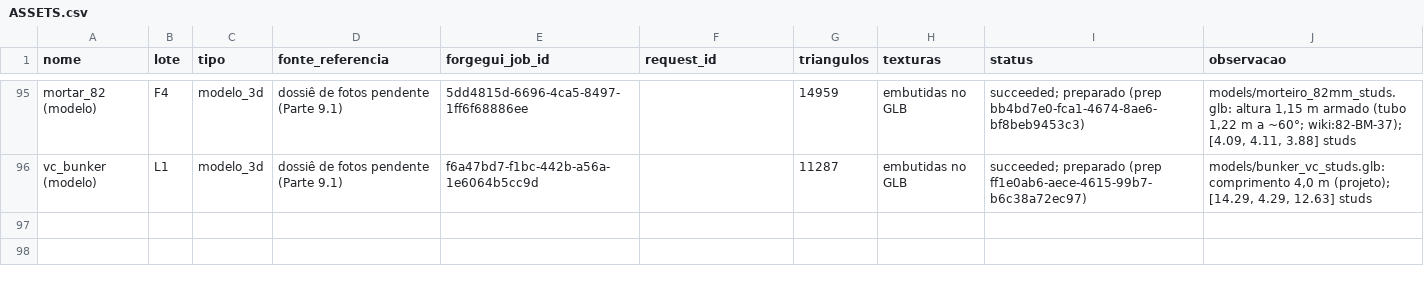
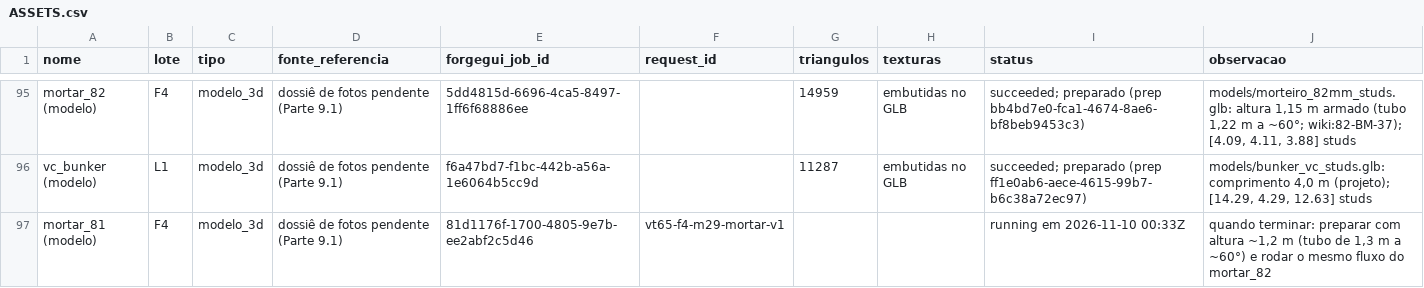
Before and after one commit to felpo2007/a-o, a CSV file: vantuong65/ASSETS.csv, drawn as a sheet; only a part is shown, gaps mark what is left out; the diff names each change by its address in the sheet, - before the commit and + after, or states it on an @@ line.

```diff
--- a/vantuong65/ASSETS.csv
+++ b/vantuong65/ASSETS.csv
+row 97: mortar_81 (modelo) | F4 | modelo_3d | dossiê de fotos pendente (Parte 9.1) | 81d1176f-1700-4805-9e7b-ee2abf2c5d46 | vt65-f4-m29-mortar-v1 |  |  | running em 2026-11-10 00:33Z | quando terminar: preparar com altura ~1,2 m (tubo de 1,3 m a ~60°) e rodar o mesmo fluxo do mortar_82
```
